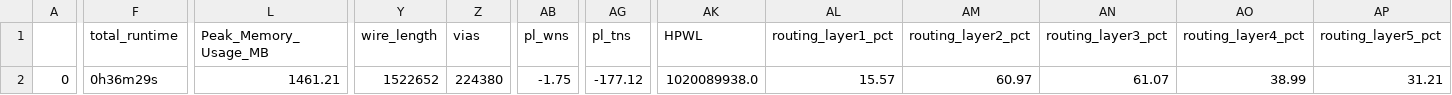
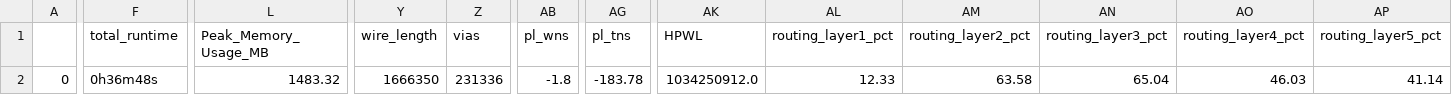
Before and after one commit to hhj1107/junga_soc_mpw4, a CSV file: signoff/user_proj/final_summary_report.csv, drawn as a sheet; only a part is shown, gaps mark what is left out; the diff names each change by its address in the sheet, - before the commit and + after, or states it on an @@ line.

```diff
--- a/signoff/user_proj/final_summary_report.csv
+++ b/signoff/user_proj/final_summary_report.csv
-F2 (total_runtime): 0h36m29s
+F2 (total_runtime): 0h36m48s
-L2 (Peak_Memory_Usage_MB): 1461.21
+L2 (Peak_Memory_Usage_MB): 1483.32
-Y2 (wire_length): 1522652
+Y2 (wire_length): 1666350
-Z2 (vias): 224380
+Z2 (vias): 231336
-AB2 (pl_wns): -1.75
+AB2 (pl_wns): -1.8
-AG2 (pl_tns): -177.12
+AG2 (pl_tns): -183.78
-AK2 (HPWL): 1020089938.0
+AK2 (HPWL): 1034250912.0
-AL2 (routing_layer1_pct): 15.57
+AL2 (routing_layer1_pct): 12.33
-AM2 (routing_layer2_pct): 60.97
+AM2 (routing_layer2_pct): 63.58
-AN2 (routing_layer3_pct): 61.07
+AN2 (routing_layer3_pct): 65.04
-AO2 (routing_layer4_pct): 38.99
+AO2 (routing_layer4_pct): 46.03
-AP2 (routing_layer5_pct): 31.21
+AP2 (routing_layer5_pct): 41.14
```
Also changed, not shown: signoff/user_project_wrapper/final_summary_report.csv, 15 other files.
